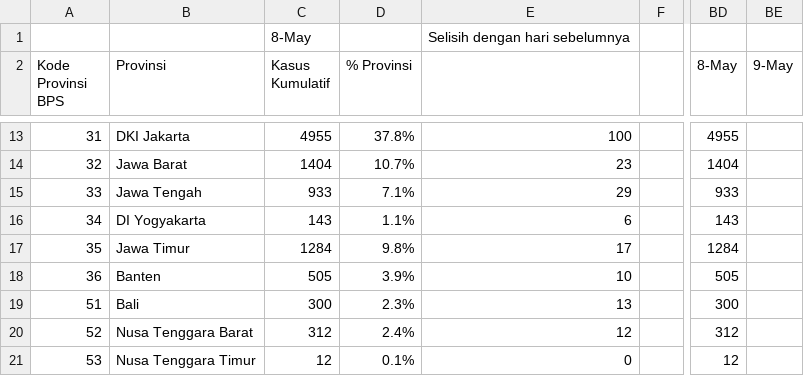
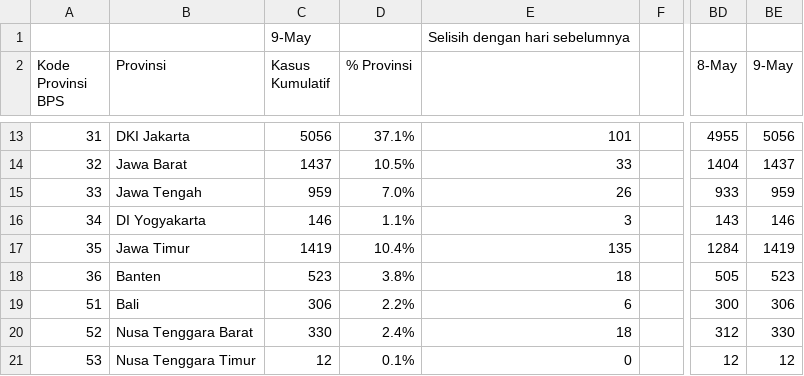
Before and after one commit to anjuspace/covid19, a CSV file: data/indonesia-data/data_provinsi.csv, drawn as a sheet; only a part is shown, gaps mark what is left out; the diff covers the shown part only; the diff names each change by its address in the sheet, - before the commit and + after, or states it on an @@ line.

```diff
--- a/data/indonesia-data/data_provinsi.csv
+++ b/data/indonesia-data/data_provinsi.csv
-C1 (Kasus Kumulatif): 8-May
+C1 (Kasus Kumulatif): 9-May
-C13 (Kasus Kumulatif): 4955
+C13 (Kasus Kumulatif): 5056
-D13 (% Provinsi): 37.8%
+D13 (% Provinsi): 37.1%
-E13: 100
+E13: 101
-BE13 (9-May): (empty)
+BE13 (9-May): 5056
-C14 (Kasus Kumulatif): 1404
+C14 (Kasus Kumulatif): 1437
-D14 (% Provinsi): 10.7%
+D14 (% Provinsi): 10.5%
-E14: 23
+E14: 33
-BE14 (9-May): (empty)
+BE14 (9-May): 1437
-C15 (Kasus Kumulatif): 933
+C15 (Kasus Kumulatif): 959
-D15 (% Provinsi): 7.1%
+D15 (% Provinsi): 7.0%
-E15: 29
+E15: 26
-BE15 (9-May): (empty)
+BE15 (9-May): 959
-C16 (Kasus Kumulatif): 143
+C16 (Kasus Kumulatif): 146
-E16: 6
+E16: 3
-BE16 (9-May): (empty)
+BE16 (9-May): 146
-C17 (Kasus Kumulatif): 1284
+C17 (Kasus Kumulatif): 1419
-D17 (% Provinsi): 9.8%
+D17 (% Provinsi): 10.4%
-E17: 17
+E17: 135
-BE17 (9-May): (empty)
+BE17 (9-May): 1419
-C18 (Kasus Kumulatif): 505
+C18 (Kasus Kumulatif): 523
-D18 (% Provinsi): 3.9%
+D18 (% Provinsi): 3.8%
-E18: 10
+E18: 18
-BE18 (9-May): (empty)
+BE18 (9-May): 523
-C19 (Kasus Kumulatif): 300
+C19 (Kasus Kumulatif): 306
-D19 (% Provinsi): 2.3%
+D19 (% Provinsi): 2.2%
-E19: 13
+E19: 6
-BE19 (9-May): (empty)
+BE19 (9-May): 306
-C20 (Kasus Kumulatif): 312
+C20 (Kasus Kumulatif): 330
-E20: 12
+E20: 18
-BE20 (9-May): (empty)
+BE20 (9-May): 330
-BE21 (9-May): (empty)
+BE21 (9-May): 12
```
Also changed, not shown: 97 edited cells elsewhere in this file, data/india-data/raw.csv.
